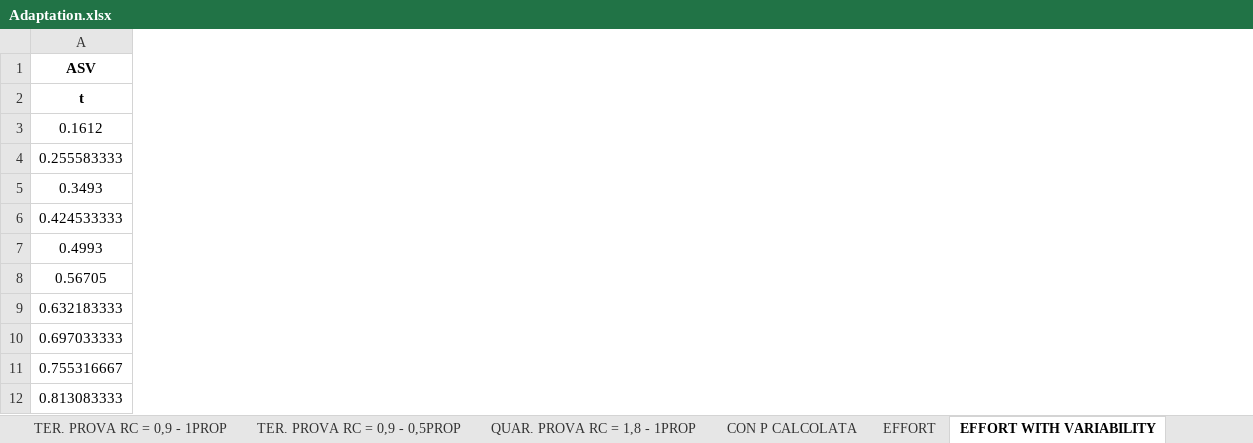
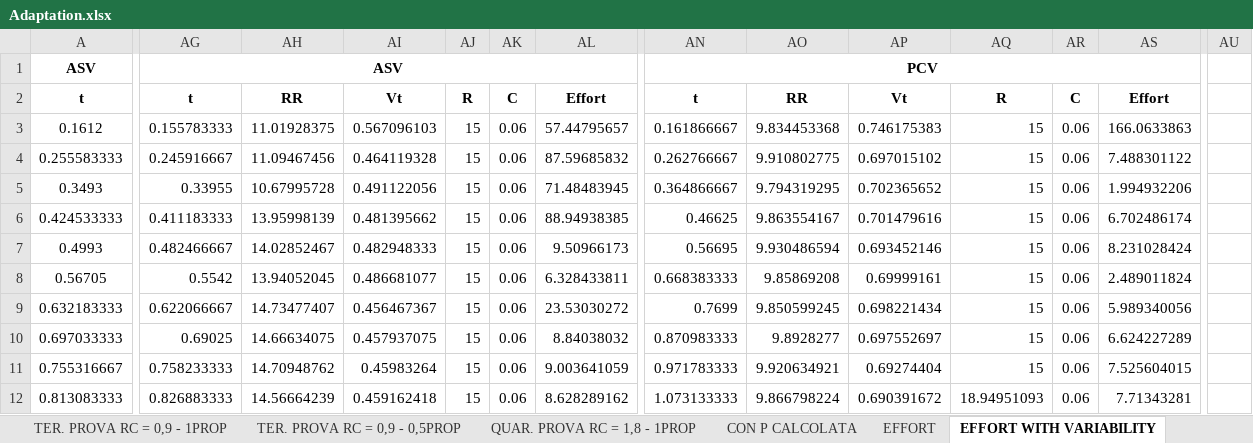
Before and after one commit to foselab/SIMSPIRE, an Excel workbook: Adaptation.xlsx, sheet EFFORT WITH VARIABILITY, drawn as a sheet; only a part is shown, gaps mark what is left out; values as stored, in another font and other column widths than the file's, no borders; charts and pictures not drawn; the diff covers the shown part only; the diff names each change by its address in the sheet, - before the commit and + after, or states it on an @@ line.

Commit message:
Update Adaptation.xlsx

```diff
--- a/Adaptation.xlsx (sheet EFFORT WITH VARIABILITY)
+++ b/Adaptation.xlsx (sheet EFFORT WITH VARIABILITY)
+column AG, rows 1-12: ASV | t | 0.155783333 | 0.245916667 | 0.33955 | 0.411183333 | 0.482466667 | 0.5542 | 0.622066667 | 0.69025 | 0.758233333 | 0.826883333
+column AH, rows 2-12: RR | 11.01928375 | 11.09467456 | 10.67995728 | 13.95998139 | 14.02852467 | 13.94052045 | 14.73477407 | 14.66634075 | 14.70948762 | 14.56664239
+column AI, rows 2-12: Vt | 0.567096103 | 0.464119328 | 0.491122056 | 0.481395662 | 0.482948333 | 0.486681077 | 0.456467367 | 0.457937075 | 0.45983264 | 0.459162418
+column AJ, rows 2-12: R | 15 | 15 | 15 | 15 | 15 | 15 | 15 | 15 | 15 | 15
+column AK, rows 2-12: C | 0.06 | 0.06 | 0.06 | 0.06 | 0.06 | 0.06 | 0.06 | 0.06 | 0.06 | 0.06
+column AL, rows 2-12: Effort | 57.44795657 | 87.59685832 | 71.48483945 | 88.94938385 | 9.50966173 | 6.328433811 | 23.53030272 | 8.84038032 | 9.003641059 | 8.628289162
+column AN, rows 1-12: PCV | t | 0.161866667 | 0.262766667 | 0.364866667 | 0.46625 | 0.56695 | 0.668383333 | 0.7699 | 0.870983333 | 0.971783333 | 1.073133333
+column AO, rows 2-12: RR | 9.834453368 | 9.910802775 | 9.794319295 | 9.863554167 | 9.930486594 | 9.85869208 | 9.850599245 | 9.8928277 | 9.920634921 | 9.866798224
+column AP, rows 2-12: Vt | 0.746175383 | 0.697015102 | 0.702365652 | 0.701479616 | 0.693452146 | 0.69999161 | 0.698221434 | 0.697552697 | 0.69274404 | 0.690391672
+column AQ, rows 2-12: R | 15 | 15 | 15 | 15 | 15 | 15 | 15 | 15 | 15 | 18.94951093
+column AR, rows 2-12: C | 0.06 | 0.06 | 0.06 | 0.06 | 0.06 | 0.06 | 0.06 | 0.06 | 0.06 | 0.06
+column AS, rows 2-12: Effort | 166.0633863 | 7.488301122 | 1.994932206 | 6.702486174 | 8.231028424 | 2.489011824 | 5.989340056 | 6.624227289 | 7.525604015 | 7.71343281
+column AU, empty
```
Also changed, not shown: 59 added rows and 37 added columns elsewhere in this sheet, charts or pictures.
